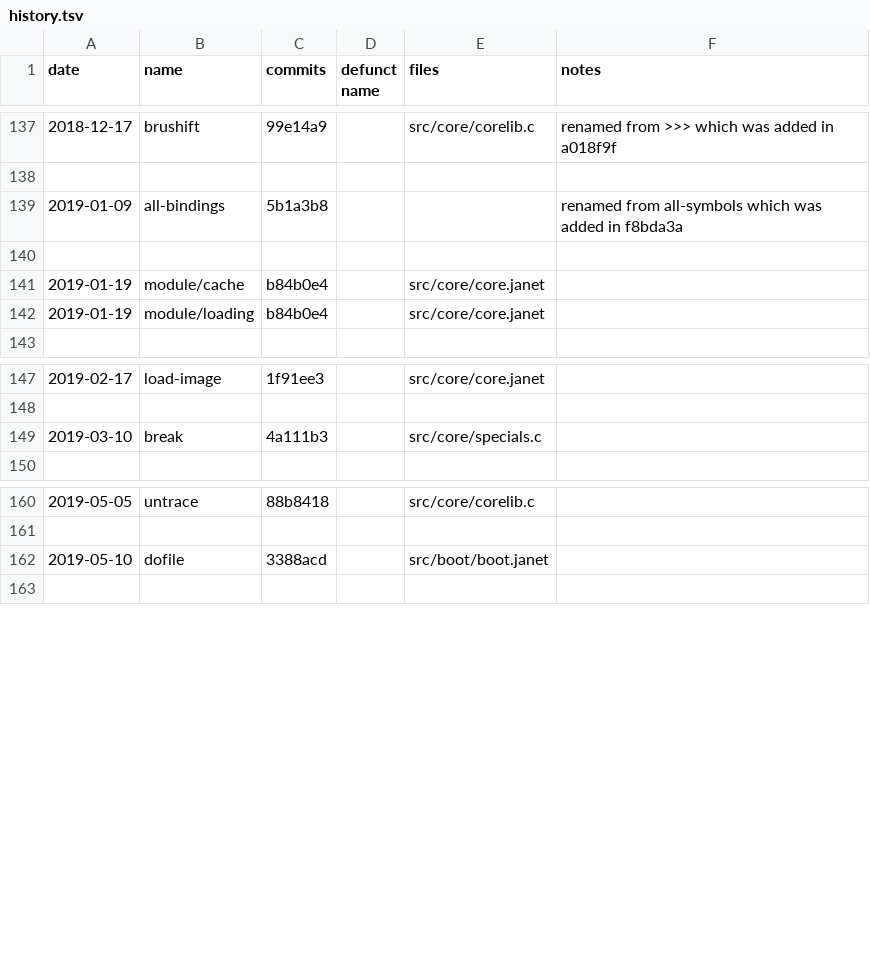
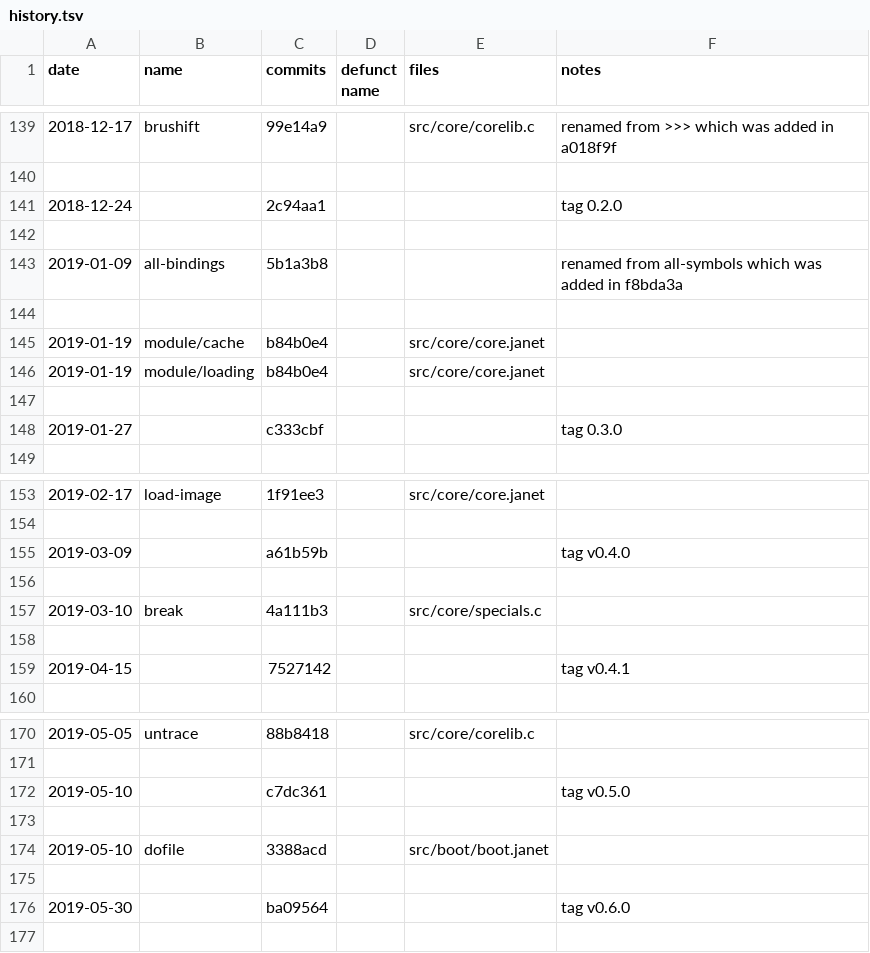
Before and after one commit to sogaiu/janet-examples, a TSV file: janet-lang.org/history.tsv, drawn as a sheet; only a part is shown, gaps mark what is left out; the diff covers the shown part only.

Commit message:
Add some tag events to history.tsv

```diff
--- a/janet-lang.org/history.tsv
+++ b/janet-lang.org/history.tsv
@@ -138,2 +140,4 @@ date	name	commits	defunct name	files	notes
 					
+2018-12-24		2c94aa1			tag 0.2.0
+					
 2019-01-09	all-bindings	5b1a3b8			renamed from all-symbols which was added in f8bda3a
@@ -142,2 +146,4 @@ date	name	commits	defunct name	files	notes
 2019-01-19	module/loading	b84b0e4		src/core/core.janet	
+					
+2019-01-27		c333cbf			tag 0.3.0
 					
@@ -148,3 +154,7 @@ date	name	commits	defunct name	files	notes
 					
+2019-03-09		a61b59b			tag v0.4.0
+					
 2019-03-10	break	4a111b3		src/core/specials.c	
+					
+2019-04-15		7527142			tag v0.4.1
 					
@@ -161,3 +171,7 @@ date	name	commits	defunct name	files	notes
 					
+2019-05-10		c7dc361			tag v0.5.0
+					
 2019-05-10	dofile	3388acd		src/boot/boot.janet	
+					
+2019-05-30		ba09564			tag v0.6.0
 					
```
Also changed, not shown: 24 added rows elsewhere in this file.
